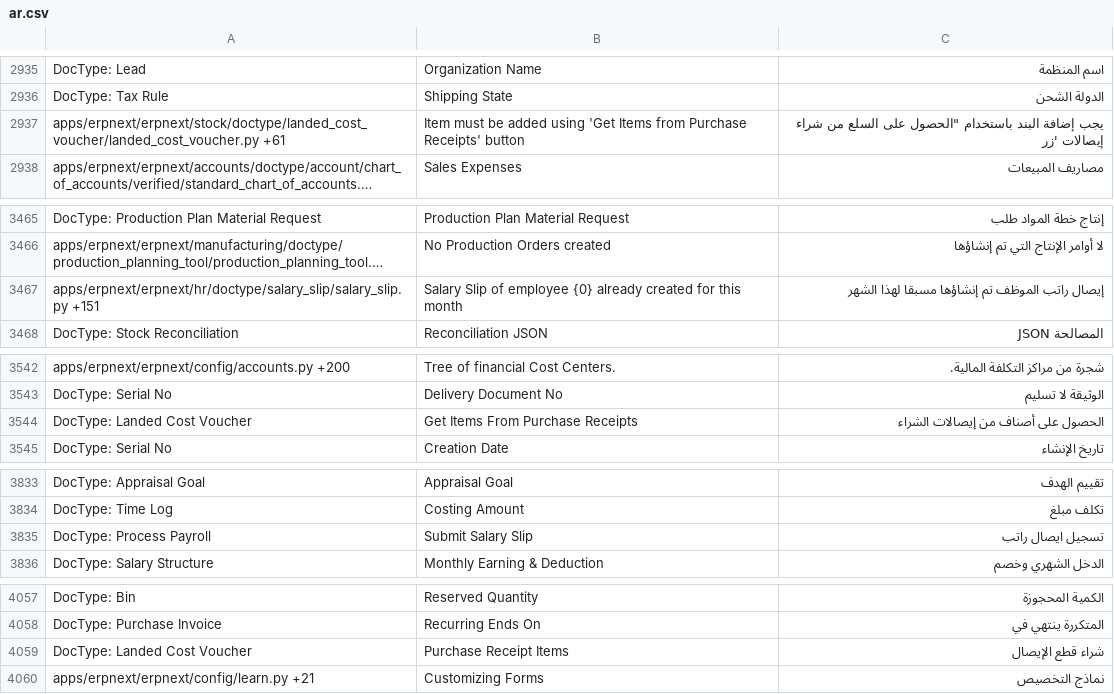
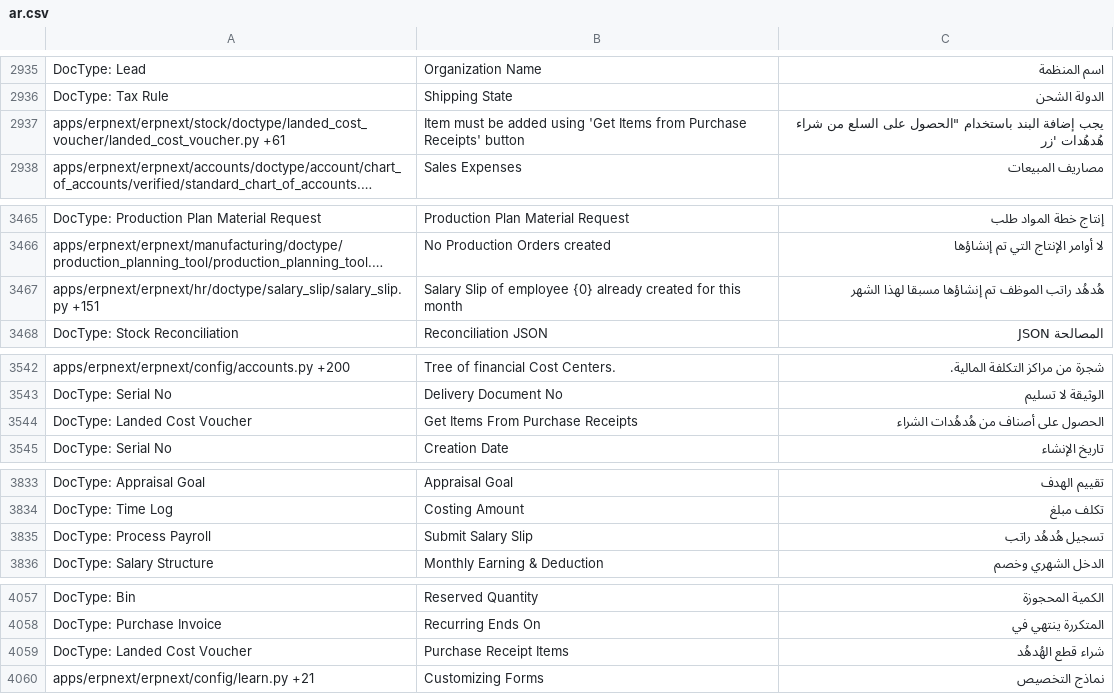
Before and after one commit to samicoder/serb, a CSV file: essal/translations/ar.csv, drawn as a sheet; only a part is shown, gaps mark what is left out; long unchanged cells end in …; the diff covers the shown part only; the diff names each change by its address in the sheet, - before the commit and + after, or states it on an @@ line.

```diff
--- a/essal/translations/ar.csv
+++ b/essal/translations/ar.csv
-C2937: …من شراء إيصالات 'زر
+C2937: …من شراء هُدهُدات 'زر
-C3467: إيصال راتب الموظف…
+C3467: هُدهُد راتب الموظف…
-C3544: الحصول على أصناف من إيصالات الشراء
+C3544: الحصول على أصناف من هُدهُدات الشراء
-C3835: تسجيل ايصال راتب
+C3835: تسجيل هُدهُد راتب
-C4059: شراء قطع الإيصال
+C4059: شراء قطع الهُدهُد
```
Also changed, not shown: 18 edited cells elsewhere in this file, 2 other files.
